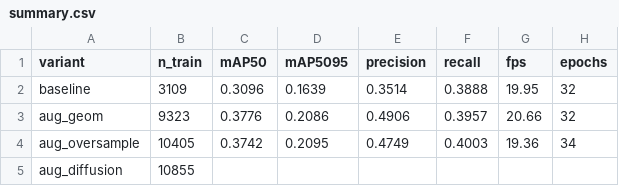
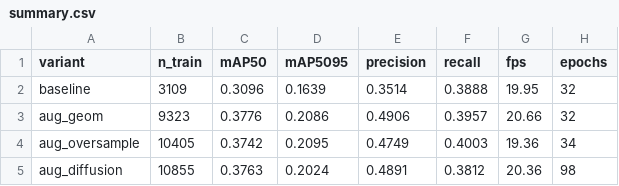
Before and after one commit to vanuuusha/diploma-plant-disease, a CSV file: code/results/task_07/summary.csv, drawn as a sheet.

```diff
--- a/code/results/task_07/summary.csv
+++ b/code/results/task_07/summary.csv
@@ -4,2 +4,2 @@ aug_geom,9323,0.3776,0.2086,0.4906,0.3957,20.66,32
 aug_oversample,10405,0.3742,0.2095,0.4749,0.4003,19.36,34
-aug_diffusion,10855,,,,,,
+aug_diffusion,10855,0.3763,0.2024,0.4891,0.3812,20.36,98
```
Also changed, not shown: 47 other files.
